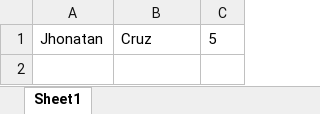
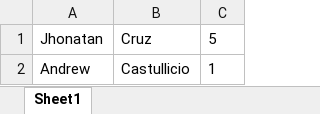
Before and after one commit to jhonatancruz/votingMachine, an Excel workbook: registeredVoters.xlsx, sheet Sheet1, drawn as a sheet; values as stored, in another font and other column widths than the file's, no borders; the diff names each change by its address in the sheet, - before the commit and + after, or states it on an @@ line.

```diff
--- a/registeredVoters.xlsx (sheet Sheet1)
+++ b/registeredVoters.xlsx (sheet Sheet1)
+row 2: Andrew | Castullicio | 1
```
Also changed, not shown: votes.xlsx, 1 other file.
